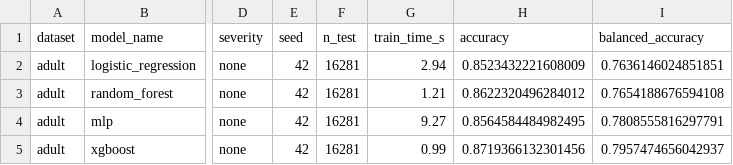
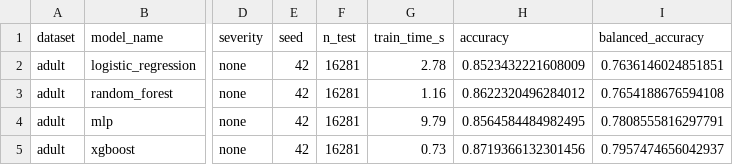
Before and after one commit to Dharshan-S-V/SAUP, a CSV file: reports/audit_corrected/results/adult_baseline_results.csv, drawn as a sheet; only a part is shown, gaps mark what is left out; the diff names each change by its address in the sheet, - before the commit and + after, or states it on an @@ line.

```diff
--- a/reports/audit_corrected/results/adult_baseline_results.csv
+++ b/reports/audit_corrected/results/adult_baseline_results.csv
-G2 (train_time_s): 2.94
+G2 (train_time_s): 2.78
-G3 (train_time_s): 1.21
+G3 (train_time_s): 1.16
-G4 (train_time_s): 9.27
+G4 (train_time_s): 9.79
-G5 (train_time_s): 0.99
+G5 (train_time_s): 0.73
```
Also changed, not shown: reports/audit_corrected/results/adult_shift_experiment_results.csv, reports/audit_corrected/results/bank_baseline_results.csv, 12 other files.
